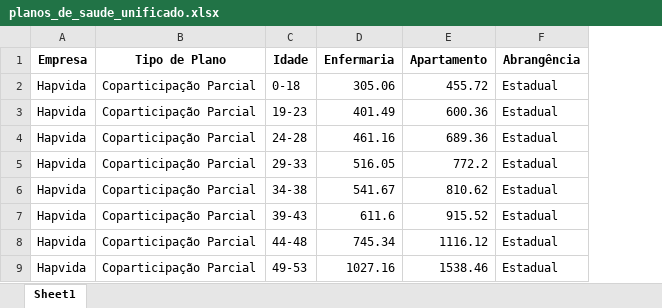
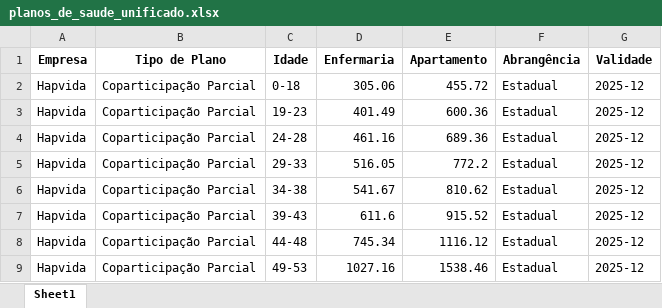
Before and after one commit to AlexTorres10/cotacao-plano-saude, an Excel workbook: planos_de_saude_unificado.xlsx, sheet Sheet1, drawn as a sheet; only a part is shown; values as stored, in another font and other column widths than the file's, no borders; the diff names each change by its address in the sheet, - before the commit and + after, or states it on an @@ line.

Commit message:
Adicionado login e lógica de validade do plano

```diff
--- a/planos_de_saude_unificado.xlsx (sheet Sheet1)
+++ b/planos_de_saude_unificado.xlsx (sheet Sheet1)
+column G (Validade), rows 2-9: all 2025-12
```
Also changed, not shown: 4 other files.
